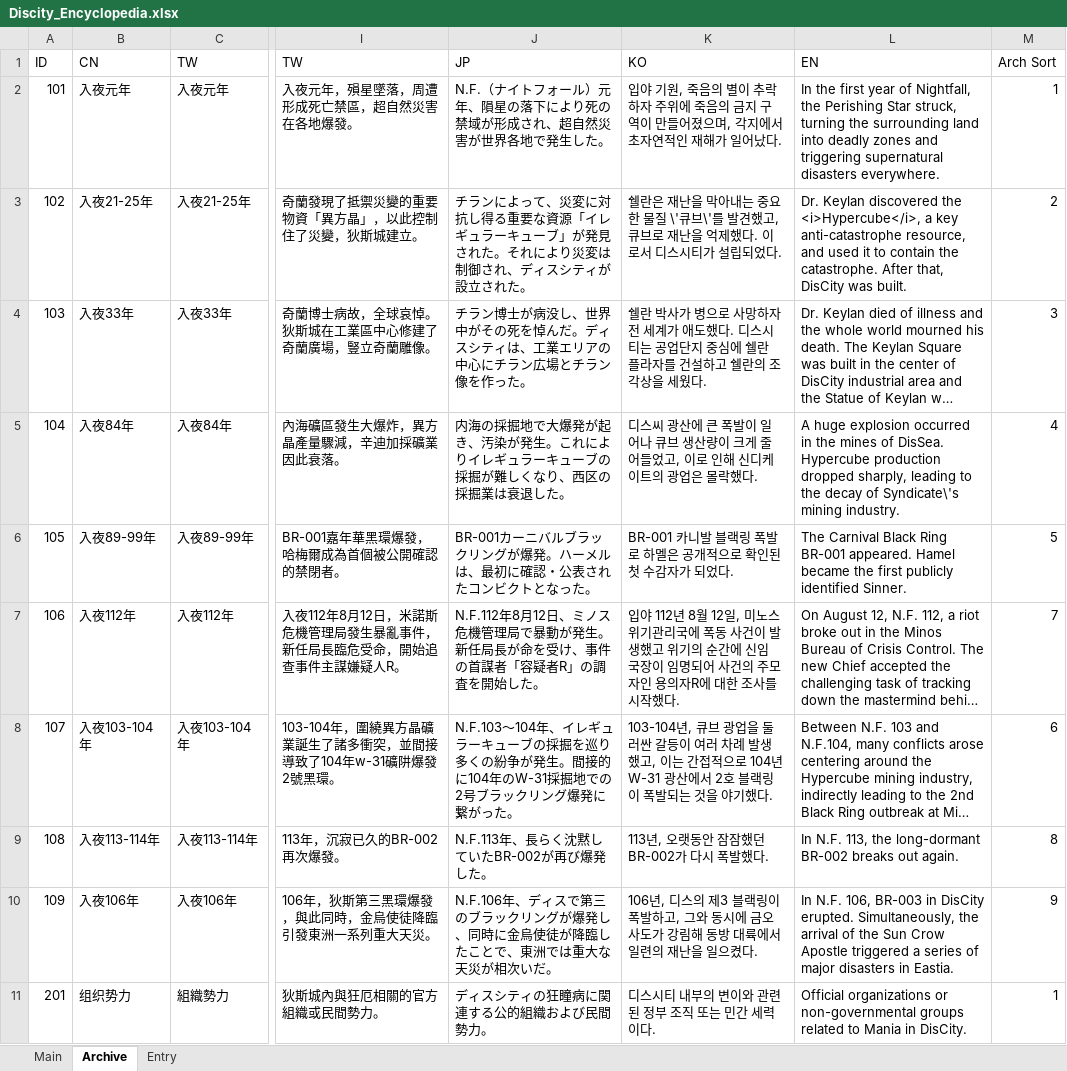
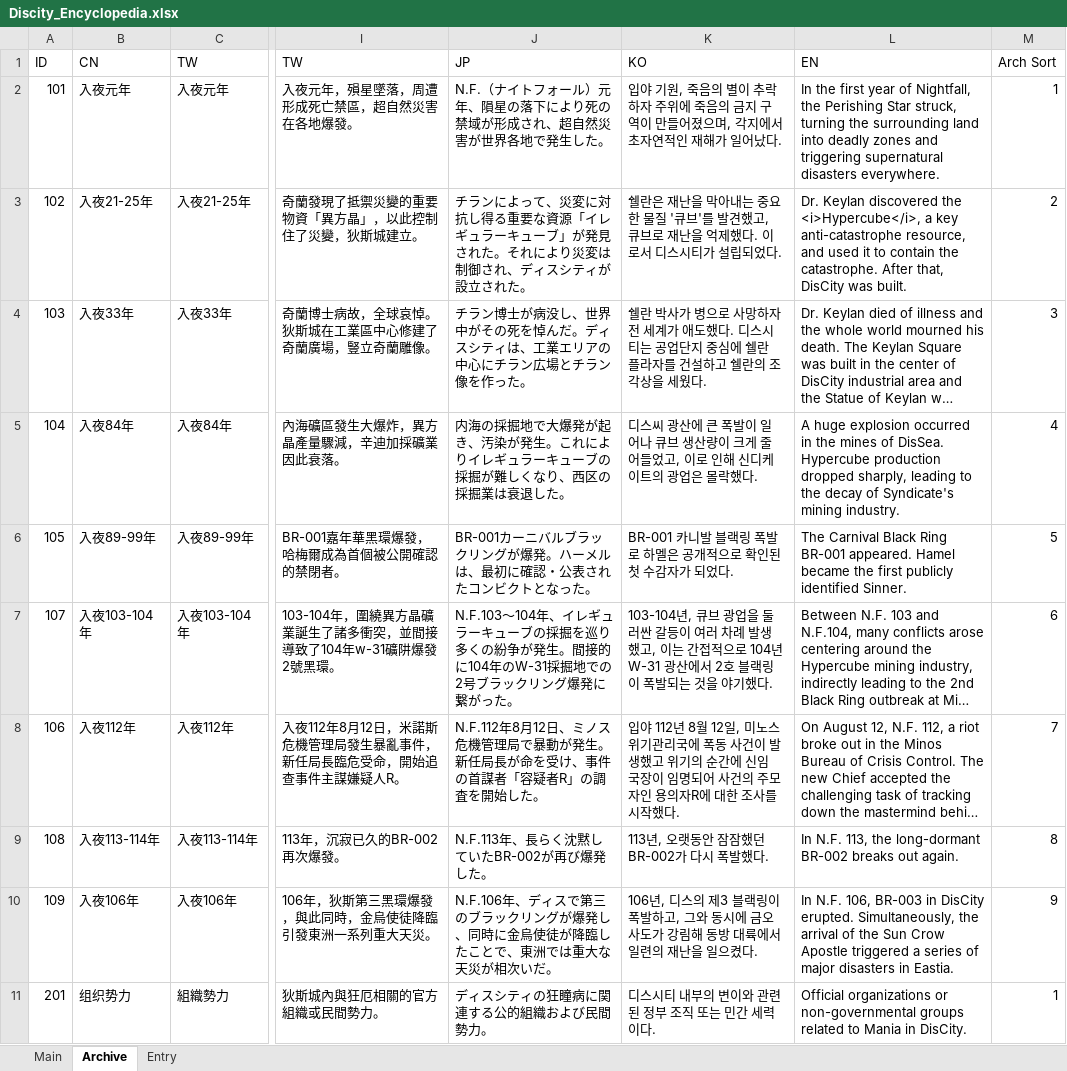
Before and after one commit to gilmarion/PtNData, an Excel workbook: Discity_Encyclopedia.xlsx, sheet Archive, drawn as a sheet; only a part is shown, gaps mark what is left out; long unchanged cells end in …; values as stored, in another font and other column widths than the file's, no cell formats; the diff covers the shown part only; the diff names each change by its address in the sheet, - before the commit and + after, or states it on an @@ line.

```diff
--- a/Discity_Encyclopedia.xlsx (sheet Archive)
+++ b/Discity_Encyclopedia.xlsx (sheet Archive)
-K3: …물질 \'큐브\'를 발견…
+K3: …물질 '큐브'를 발견…
-L5: …decay of Syndicate\'s mining industry.
+L5: …decay of Syndicate's mining industry.
@@ row 8 moved to row 7: 107 @@
```
Also changed, not shown: 3 added rows, 3 removed rows and 16 edited cells elsewhere in this sheet, sheet Entry, cell formats.
